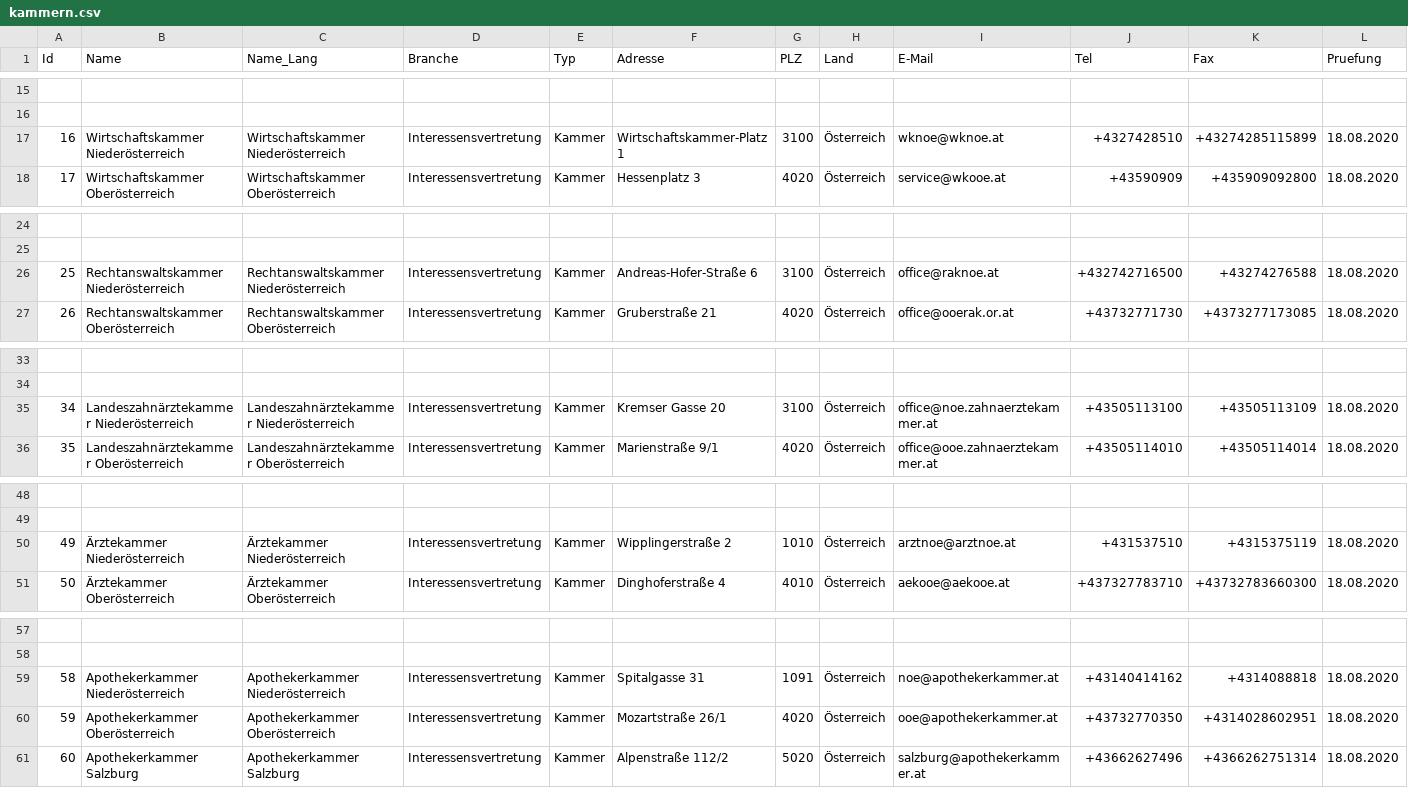
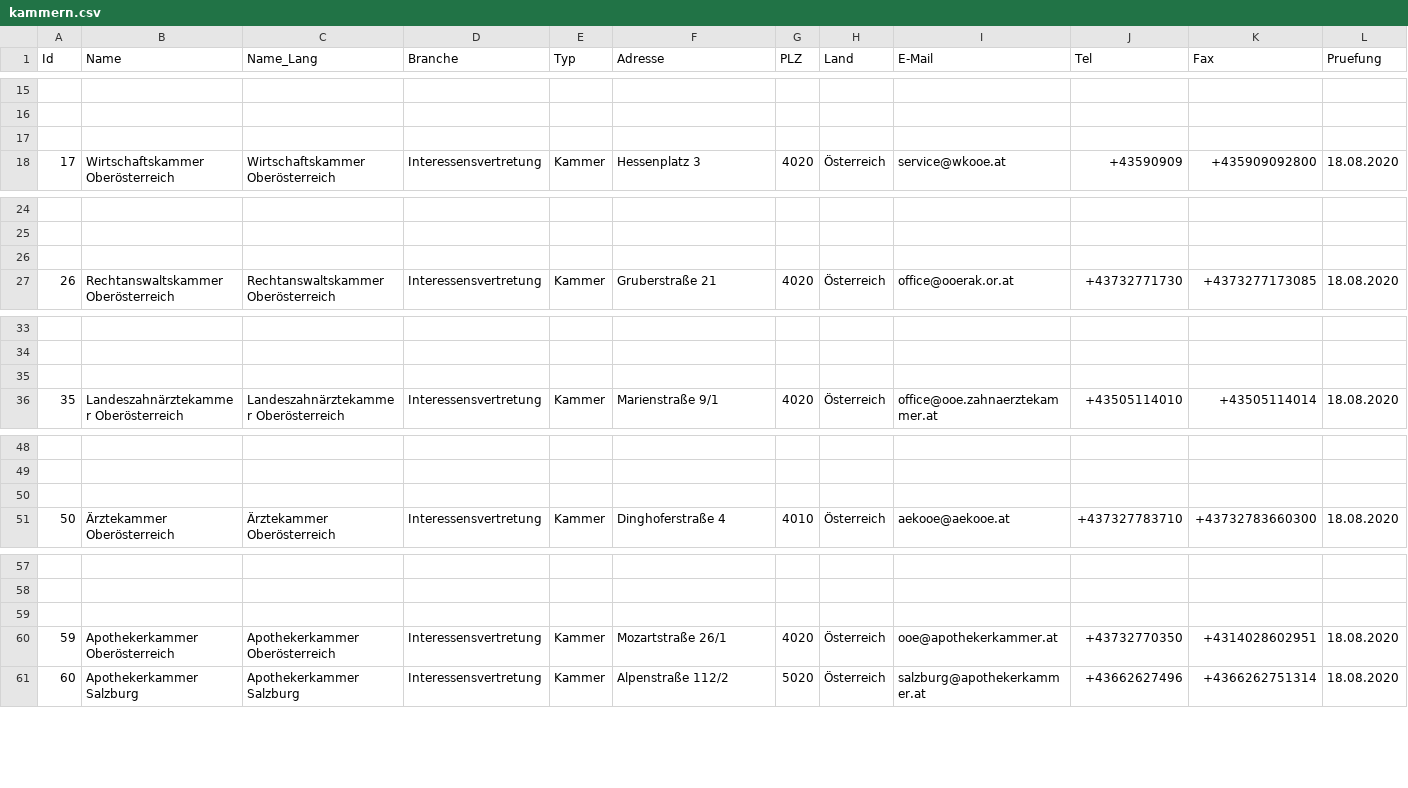
Before and after one commit to cyber-perikarp/auskunftsbegehren_at_adressen, a CSV file: bund/kammern.csv, drawn as a sheet; only a part is shown, gaps mark what is left out; the diff covers the shown part only; the diff names each change by its address in the sheet, - before the commit and + after, or states it on an @@ line.

```diff
--- a/bund/kammern.csv
+++ b/bund/kammern.csv
-row 17: 16 | Wirtschaftskammer Niederösterreich | Wirtschaftskammer Niederösterreich | Interessensvertretung | Kammer | Wirtschaftskammer-Platz 1 | 3100 | Österreich | wknoe@wknoe.at | +4327428510 | +43274285115899 | 18.08.2020
+row 17: (empty)
-row 26: 25 | Rechtanswaltskammer Niederösterreich | Rechtanswaltskammer Niederösterreich | Interessensvertretung | Kammer | Andreas-Hofer-Straße 6 | 3100 | Österreich | office@raknoe.at | +432742716500 | +43274276588 | 18.08.2020
+row 26: (empty)
-row 35: 34 | Landeszahnärztekammer Niederösterreich | Landeszahnärztekammer Niederösterreich | Interessensvertretung | Kammer | Kremser Gasse 20 | 3100 | Österreich | office@noe.zahnaerztekammer.at | +43505113100 | +43505113109 | 18.08.2020
+row 35: (empty)
-row 50: 49 | Ärztekammer Niederösterreich | Ärztekammer Niederösterreich | Interessensvertretung | Kammer | Wipplingerstraße 2 | 1010 | Österreich | arztnoe@arztnoe.at | +431537510 | +4315375119 | 18.08.2020
+row 50: (empty)
-row 59: 58 | Apothekerkammer Niederösterreich | Apothekerkammer Niederösterreich | Interessensvertretung | Kammer | Spitalgasse 31 | 1091 | Österreich | noe@apothekerkammer.at | +43140414162 | +4314088818 | 18.08.2020
+row 59: (empty)
```
Also changed, not shown: 35 edited cells elsewhere in this file, niederoesterreich/niederoesterreich.csv.
